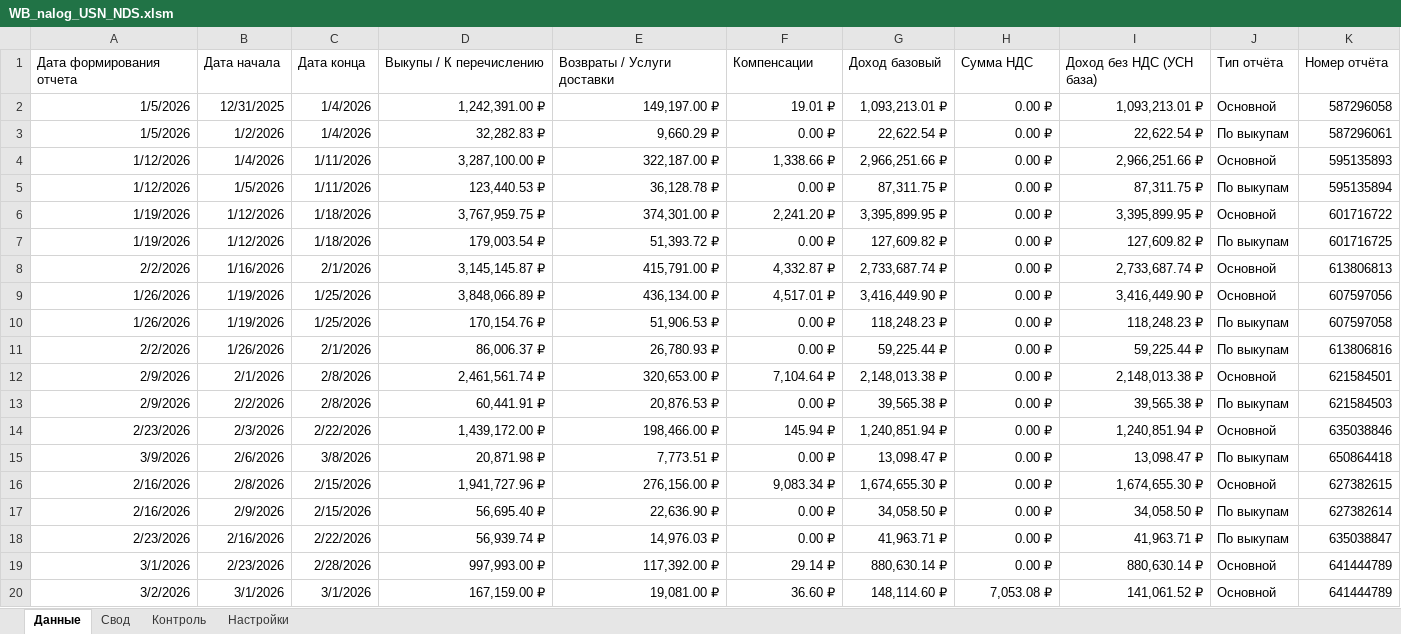
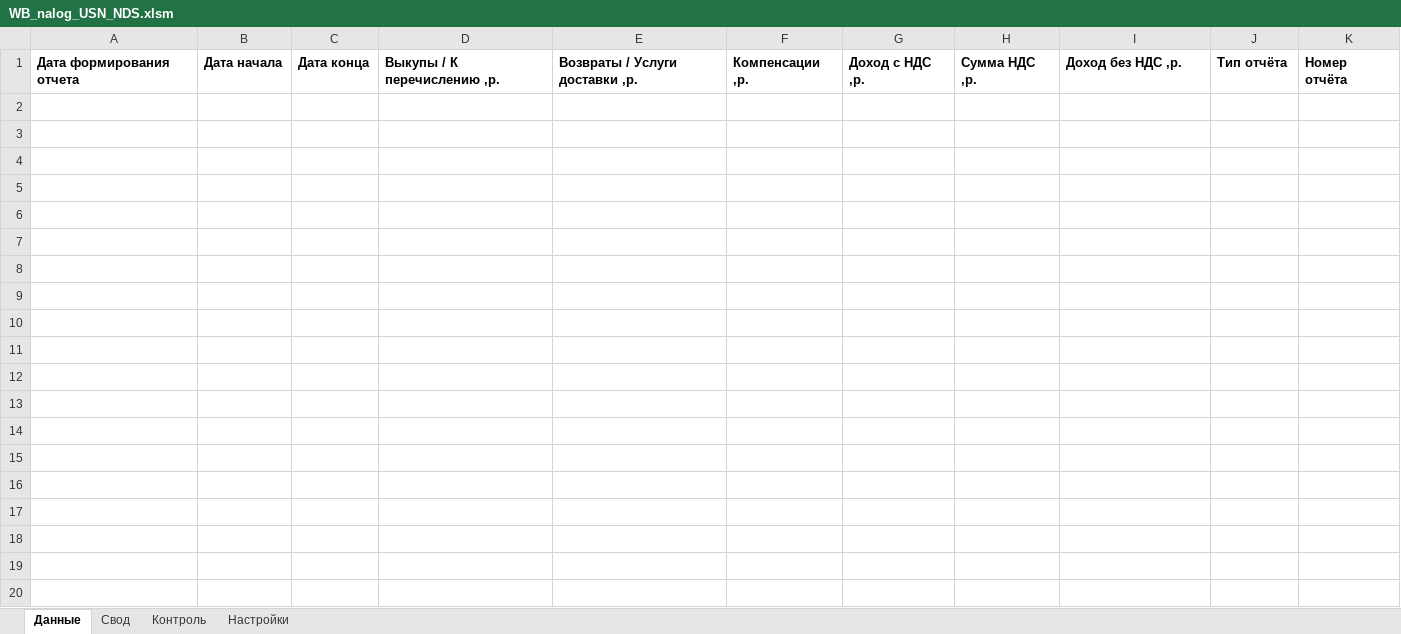
Before and after one commit to bulychev76/AOTC, an Excel workbook: WB_nalog_USN_NDS.xlsm, sheet Данные, drawn as a sheet; only a part is shown; values as stored, in another font and other column widths than the file's, no borders; the diff covers the shown part only; the diff names each change by its address in the sheet, - before the commit and + after, or states it on an @@ line.

Commit message:
Add files via upload

```diff
--- a/WB_nalog_USN_NDS.xlsm (sheet Данные)
+++ b/WB_nalog_USN_NDS.xlsm (sheet Данные)
-A1:K1 bold: off
+A1:K1 bold: on
-D1: Выкупы / К перечислению
+D1: Выкупы / К перечислению ,р.
-E1: Возвраты / Услуги доставки
+E1: Возвраты / Услуги доставки ,р.
-F1: Компенсации
+F1: Компенсации ,р.
-G1: Доход базовый
+G1: Доход с НДС ,р.
-H1: Сумма НДС
+H1: Сумма НДС ,р.
-I1: Доход без НДС (УСН база)
+I1: Доход без НДС ,р.
-row 2: 1/5/2026 | 12/31/2025 | 1/4/2026 | 1,242,391.00 ₽ | 149,197.00 ₽ | 19.01 ₽ | 1,093,213.01 ₽ | 0.00 ₽ | 1,093,213.01 ₽ | Основной | 587296058
-row 3: 1/5/2026 | 1/2/2026 | 1/4/2026 | 32,282.83 ₽ | 9,660.29 ₽ | 0.00 ₽ | 22,622.54 ₽ | 0.00 ₽ | 22,622.54 ₽ | По выкупам | 587296061
-row 4: 1/12/2026 | 1/4/2026 | 1/11/2026 | 3,287,100.00 ₽ | 322,187.00 ₽ | 1,338.66 ₽ | 2,966,251.66 ₽ | 0.00 ₽ | 2,966,251.66 ₽ | Основной | 595135893
-row 5: 1/12/2026 | 1/5/2026 | 1/11/2026 | 123,440.53 ₽ | 36,128.78 ₽ | 0.00 ₽ | 87,311.75 ₽ | 0.00 ₽ | 87,311.75 ₽ | По выкупам | 595135894
-row 6: 1/19/2026 | 1/12/2026 | 1/18/2026 | 3,767,959.75 ₽ | 374,301.00 ₽ | 2,241.20 ₽ | 3,395,899.95 ₽ | 0.00 ₽ | 3,395,899.95 ₽ | Основной | 601716722
-row 7: 1/19/2026 | 1/12/2026 | 1/18/2026 | 179,003.54 ₽ | 51,393.72 ₽ | 0.00 ₽ | 127,609.82 ₽ | 0.00 ₽ | 127,609.82 ₽ | По выкупам | 601716725
-row 8: 2/2/2026 | 1/16/2026 | 2/1/2026 | 3,145,145.87 ₽ | 415,791.00 ₽ | 4,332.87 ₽ | 2,733,687.74 ₽ | 0.00 ₽ | 2,733,687.74 ₽ | Основной | 613806813
-row 9: 1/26/2026 | 1/19/2026 | 1/25/2026 | 3,848,066.89 ₽ | 436,134.00 ₽ | 4,517.01 ₽ | 3,416,449.90 ₽ | 0.00 ₽ | 3,416,449.90 ₽ | Основной | 607597056
-row 10: 1/26/2026 | 1/19/2026 | 1/25/2026 | 170,154.76 ₽ | 51,906.53 ₽ | 0.00 ₽ | 118,248.23 ₽ | 0.00 ₽ | 118,248.23 ₽ | По выкупам | 607597058
-row 11: 2/2/2026 | 1/26/2026 | 2/1/2026 | 86,006.37 ₽ | 26,780.93 ₽ | 0.00 ₽ | 59,225.44 ₽ | 0.00 ₽ | 59,225.44 ₽ | По выкупам | 613806816
-row 12: 2/9/2026 | 2/1/2026 | 2/8/2026 | 2,461,561.74 ₽ | 320,653.00 ₽ | 7,104.64 ₽ | 2,148,013.38 ₽ | 0.00 ₽ | 2,148,013.38 ₽ | Основной | 621584501
-row 13: 2/9/2026 | 2/2/2026 | 2/8/2026 | 60,441.91 ₽ | 20,876.53 ₽ | 0.00 ₽ | 39,565.38 ₽ | 0.00 ₽ | 39,565.38 ₽ | По выкупам | 621584503
-row 14: 2/23/2026 | 2/3/2026 | 2/22/2026 | 1,439,172.00 ₽ | 198,466.00 ₽ | 145.94 ₽ | 1,240,851.94 ₽ | 0.00 ₽ | 1,240,851.94 ₽ | Основной | 635038846
-row 15: 3/9/2026 | 2/6/2026 | 3/8/2026 | 20,871.98 ₽ | 7,773.51 ₽ | 0.00 ₽ | 13,098.47 ₽ | 0.00 ₽ | 13,098.47 ₽ | По выкупам | 650864418
-row 16: 2/16/2026 | 2/8/2026 | 2/15/2026 | 1,941,727.96 ₽ | 276,156.00 ₽ | 9,083.34 ₽ | 1,674,655.30 ₽ | 0.00 ₽ | 1,674,655.30 ₽ | Основной | 627382615
-row 17: 2/16/2026 | 2/9/2026 | 2/15/2026 | 56,695.40 ₽ | 22,636.90 ₽ | 0.00 ₽ | 34,058.50 ₽ | 0.00 ₽ | 34,058.50 ₽ | По выкупам | 627382614
-row 18: 2/23/2026 | 2/16/2026 | 2/22/2026 | 56,939.74 ₽ | 14,976.03 ₽ | 0.00 ₽ | 41,963.71 ₽ | 0.00 ₽ | 41,963.71 ₽ | По выкупам | 635038847
-row 19: 3/1/2026 | 2/23/2026 | 2/28/2026 | 997,993.00 ₽ | 117,392.00 ₽ | 29.14 ₽ | 880,630.14 ₽ | 0.00 ₽ | 880,630.14 ₽ | Основной | 641444789
-row 20: 3/2/2026 | 3/1/2026 | 3/1/2026 | 167,159.00 ₽ | 19,081.00 ₽ | 36.60 ₽ | 148,114.60 ₽ | 7,053.08 ₽ | 141,061.52 ₽ | Основной | 641444789
```
Also changed, not shown: 11 removed rows elsewhere in this sheet, sheet Свод, sheet Контроль, sheet Настройки.
